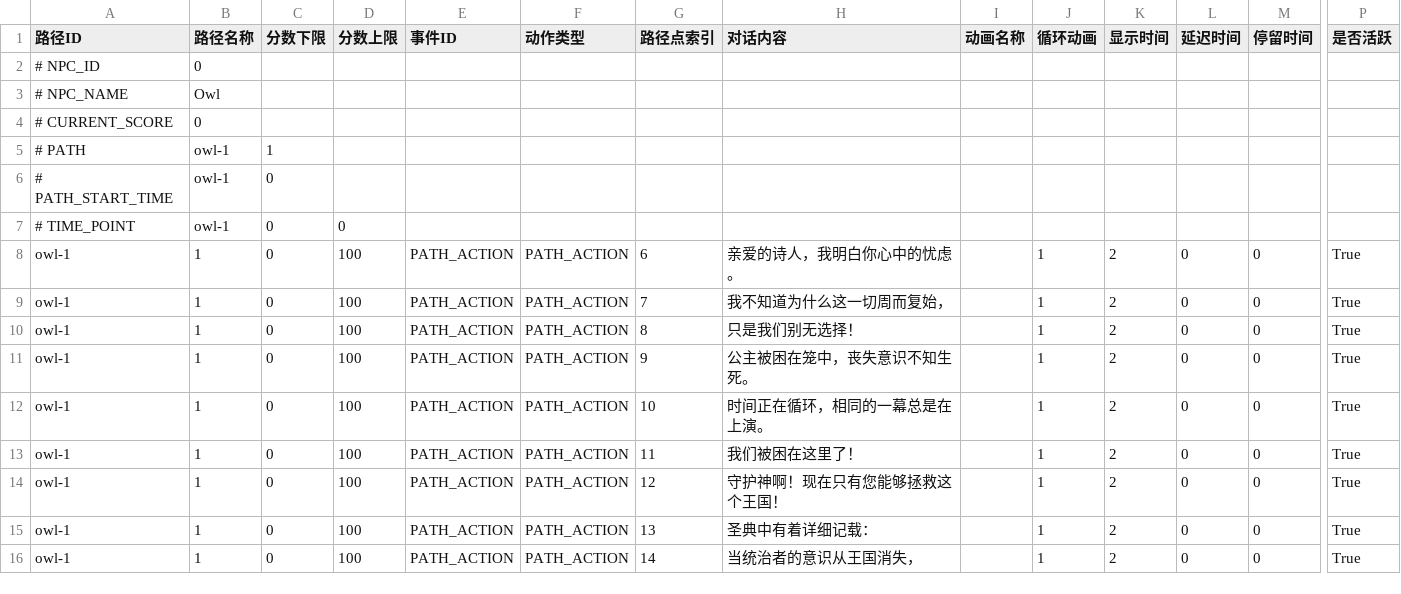
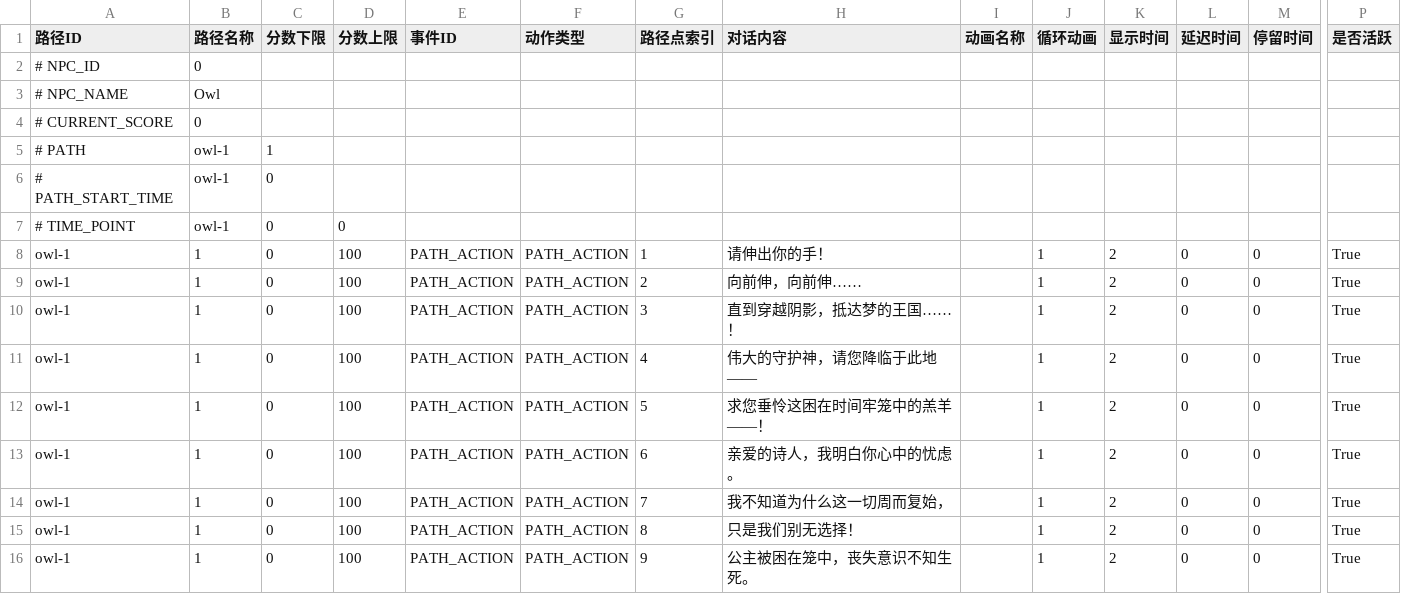
Before and after one commit to Rauhel/ShadowTheatre, a CSV file: ShadowTheatreProject/Assets/NPCData/Owl_full.csv, drawn as a sheet; only a part is shown, gaps mark what is left out; the shorter side is filled out with more unchanged rows; rows hold the shown columns only; the diff names each change by its address in the sheet, - before the commit and + after, or states it on an @@ line.

```diff
--- a/ShadowTheatreProject/Assets/NPCData/Owl_full.csv
+++ b/ShadowTheatreProject/Assets/NPCData/Owl_full.csv
+row 8: owl-1 | 1 | 0 | 100 | PATH_ACTION | PATH_ACTION | 1 | 请伸出你的手！ |  | 1 | 2 | 0 | 0 | True
+row 9: owl-1 | 1 | 0 | 100 | PATH_ACTION | PATH_ACTION | 2 | 向前伸，向前伸…… |  | 1 | 2 | 0 | 0 | True
+row 10: owl-1 | 1 | 0 | 100 | PATH_ACTION | PATH_ACTION | 3 | 直到穿越阴影，抵达梦的王国……！ |  | 1 | 2 | 0 | 0 | True
+row 11: owl-1 | 1 | 0 | 100 | PATH_ACTION | PATH_ACTION | 4 | 伟大的守护神，请您降临于此地—— |  | 1 | 2 | 0 | 0 | True
+row 12: owl-1 | 1 | 0 | 100 | PATH_ACTION | PATH_ACTION | 5 | 求您垂怜这困在时间牢笼中的羔羊——！ |  | 1 | 2 | 0 | 0 | True
```
Also changed, not shown: 10 other files.
